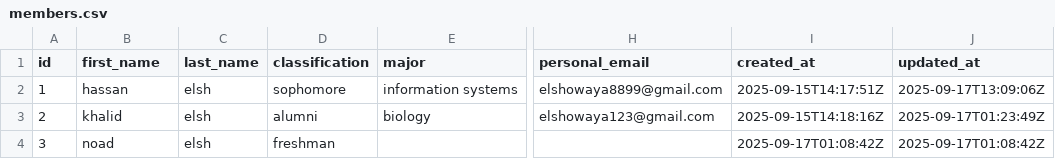
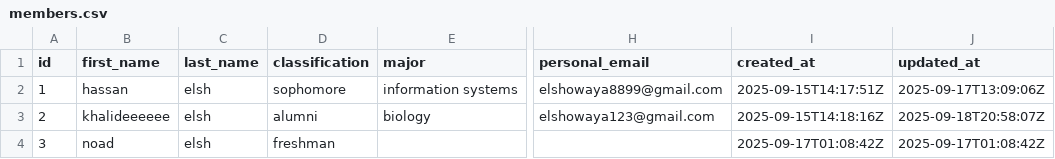
Before and after one commit to Elshowayah/DMC-APP, a CSV file: data/members.csv, drawn as a sheet; only a part is shown, gaps mark what is left out; the diff names each change by its address in the sheet, - before the commit and + after, or states it on an @@ line.

```diff
--- a/data/members.csv
+++ b/data/members.csv
-B3 (first_name): khalid
+B3 (first_name): khalideeeeee
-J3 (updated_at): 2025-09-17T01:23:49Z
+J3 (updated_at): 2025-09-18T20:58:07Z
```
Also changed, not shown: data/databrowser.csv, 1 other file.
